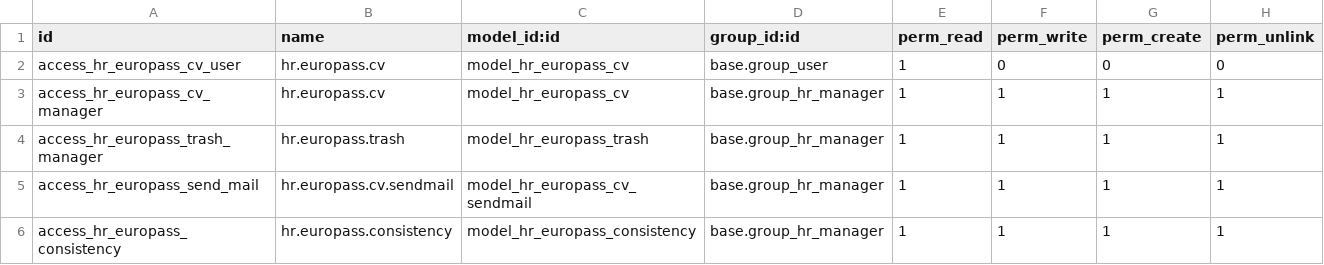
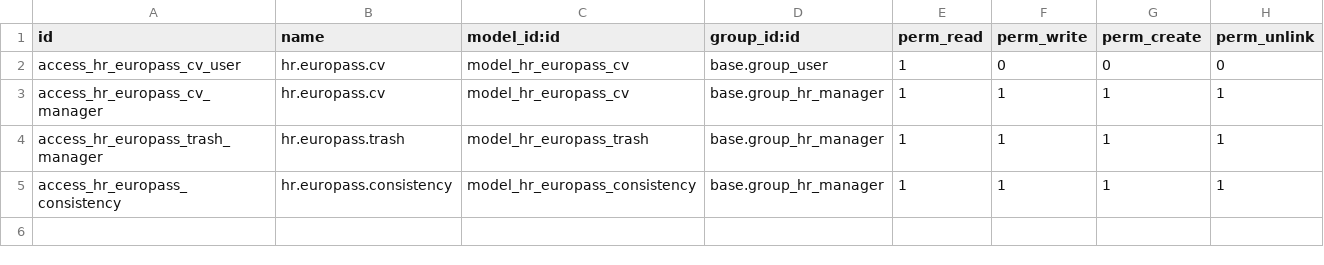
Before and after one commit to acsone/acsone-addons, a CSV file: hr_europass/security/ir.model.access.csv, drawn as a sheet; the diff names each change by its address in the sheet, - before the commit and + after, or states it on an @@ line.

Commit message:
[hr_europass][FIX] remove acl for deleted model

```diff
--- a/hr_europass/security/ir.model.access.csv
+++ b/hr_europass/security/ir.model.access.csv
-row 5: access_hr_europass_send_mail | hr.europass.cv.sendmail | model_hr_europass_cv_sendmail | base.group_hr_manager | 1 | 1 | 1 | 1
```
